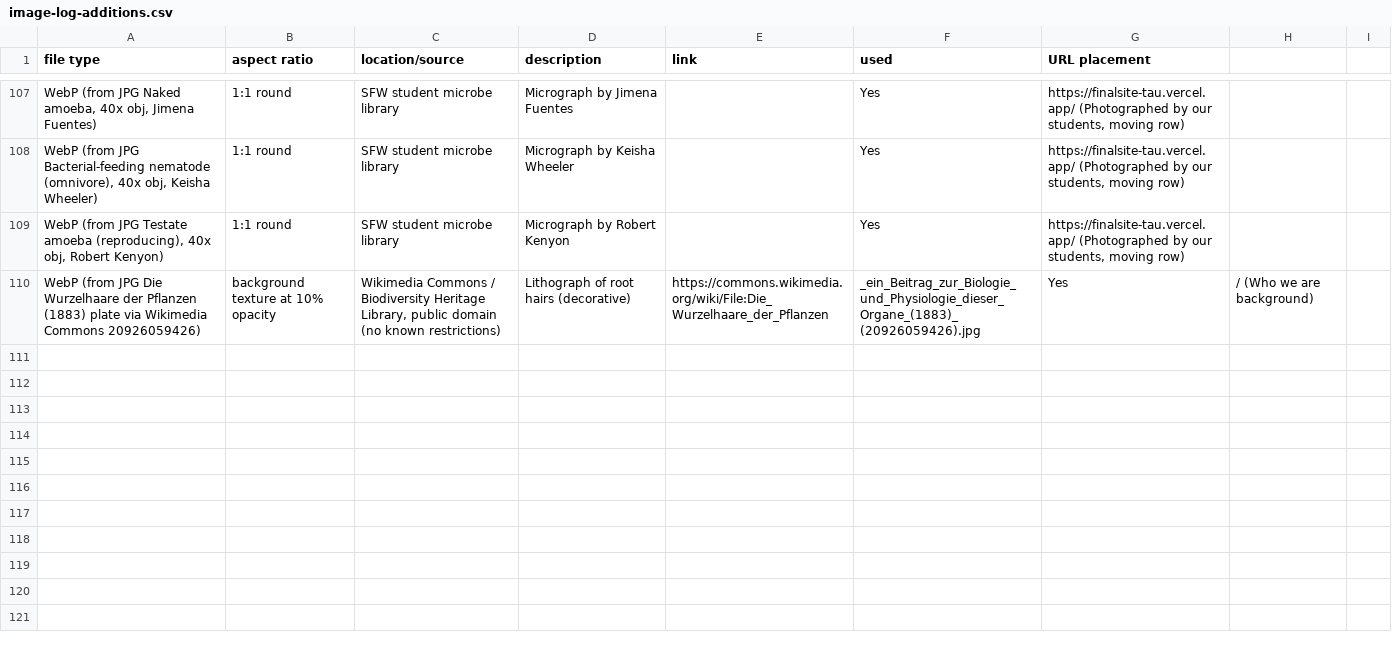
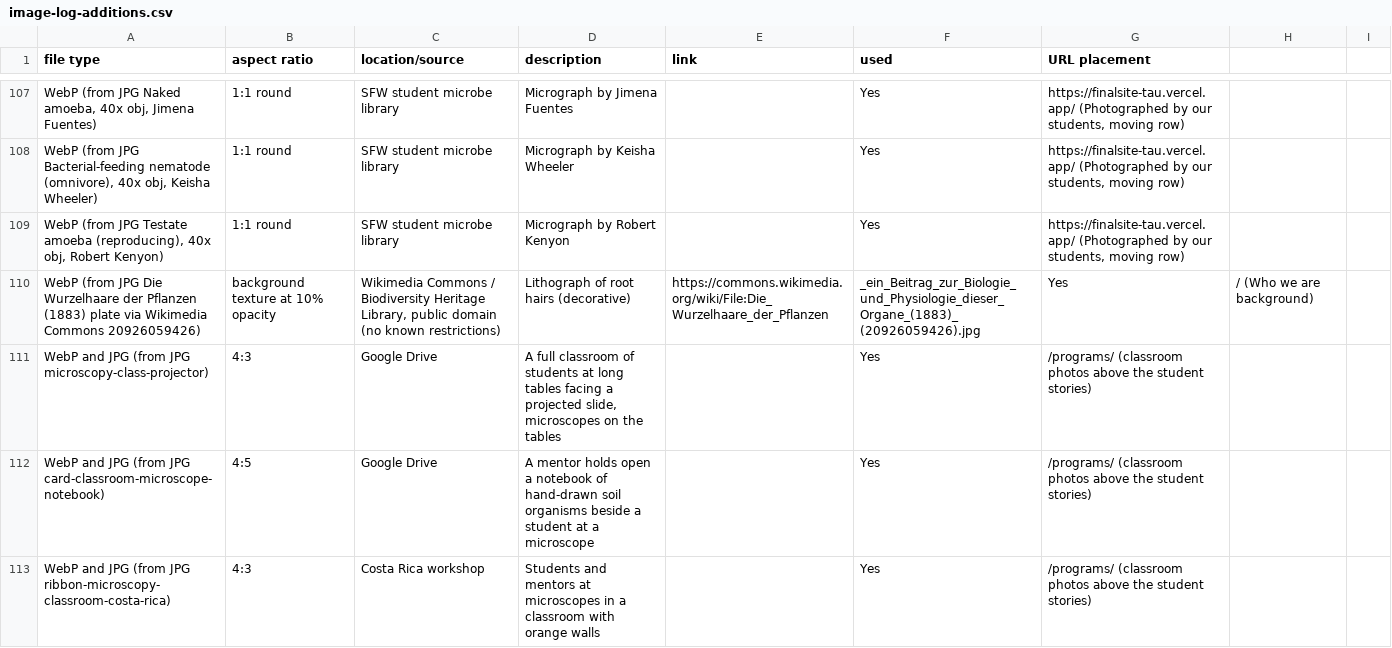
Before and after one commit to linneamoritznyc/final-SFWsite-Linnea, a CSV file: docs/image-log-additions.csv, drawn as a sheet; only a part is shown, gaps mark what is left out; the diff names each change by its address in the sheet, - before the commit and + after, or states it on an @@ line.

```diff
--- a/docs/image-log-additions.csv
+++ b/docs/image-log-additions.csv
+row 111: WebP and JPG (from JPG microscopy-class-projector) | 4:3 | Google Drive | A full classroom of students at long tables facing a projected slide, microscopes on the tables |  | Yes | /programs/ (classroom photos above the student stories)
+row 112: WebP and JPG (from JPG card-classroom-microscope-notebook) | 4:5 | Google Drive | A mentor holds open a notebook of hand-drawn soil organisms beside a student at a microscope |  | Yes | /programs/ (classroom photos above the student stories)
+row 113: WebP and JPG (from JPG ribbon-microscopy-classroom-costa-rica) | 4:3 | Costa Rica workshop | Students and mentors at microscopes in a classroom with orange walls |  | Yes | /programs/ (classroom photos above the student stories)
```
